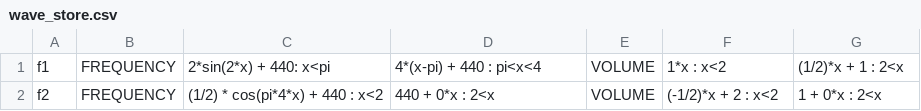
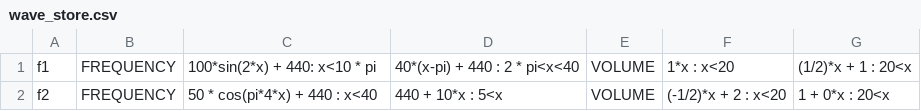
Before and after one commit to ncstebbing/DOCUR2-vce-sd-sat-2025-copy, a CSV file: 03-development/music_software/wave_store.csv, drawn as a sheet.

```diff
--- a/03-development/music_software/wave_store.csv
+++ b/03-development/music_software/wave_store.csv
@@ -1,2 +1,2 @@
-f1,FREQUENCY,2*sin(2*x) + 440: x<pi,4*(x-pi) + 440 : pi<x<4,VOLUME,1*x : x<2,(1/2)*x + 1 : 2<x,
-f2,FREQUENCY,(1/2) * cos(pi*4*x) + 440 : x<2,440 + 0*x : 2<x,VOLUME,(-1/2)*x + 2 : x<2,1 + 0*x : 2<x,
+f1,FREQUENCY,100*sin(2*x) + 440: x<10 * pi,40*(x-pi) + 440 : 2 * pi<x<40,VOLUME,1*x : x<20,(1/2)*x + 1 : 20<x,
+f2,FREQUENCY,50 * cos(pi*4*x) + 440 : x<40,440 + 10*x : 5<x,VOLUME,(-1/2)*x + 2 : x<20,1 + 0*x : 20<x,
```
Also changed, not shown: 9 other files.
